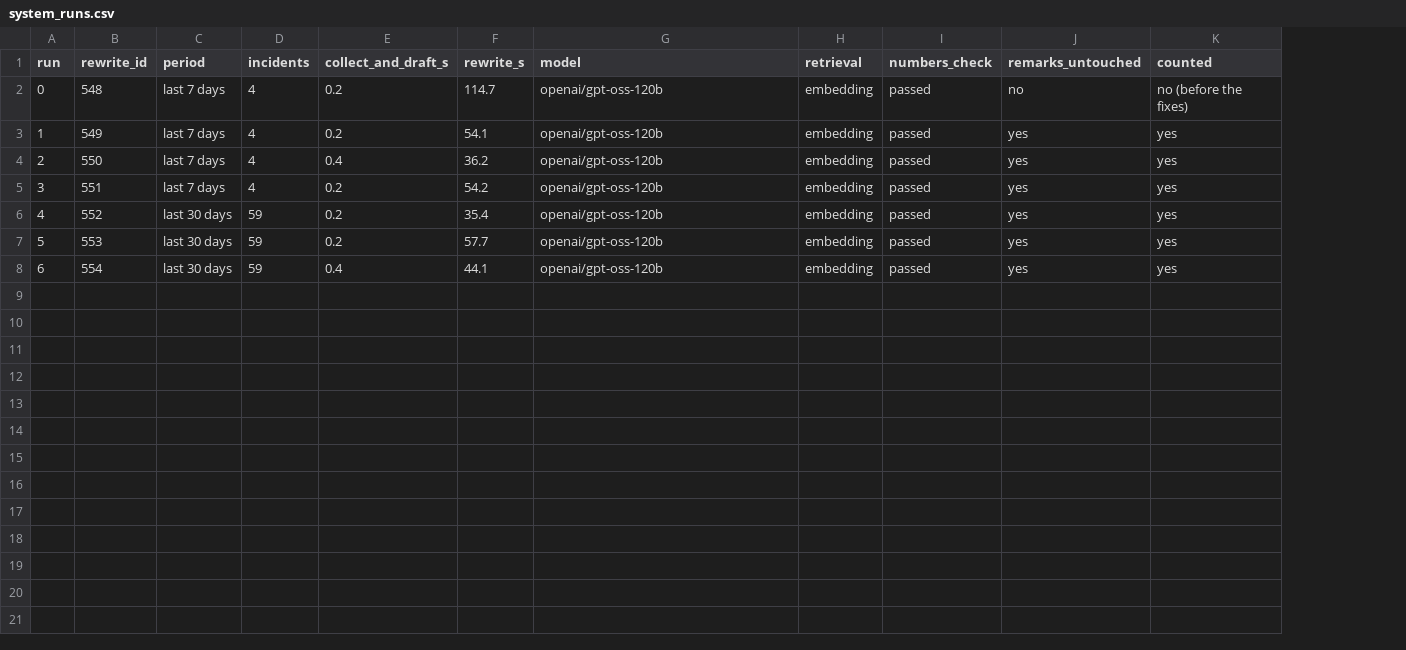
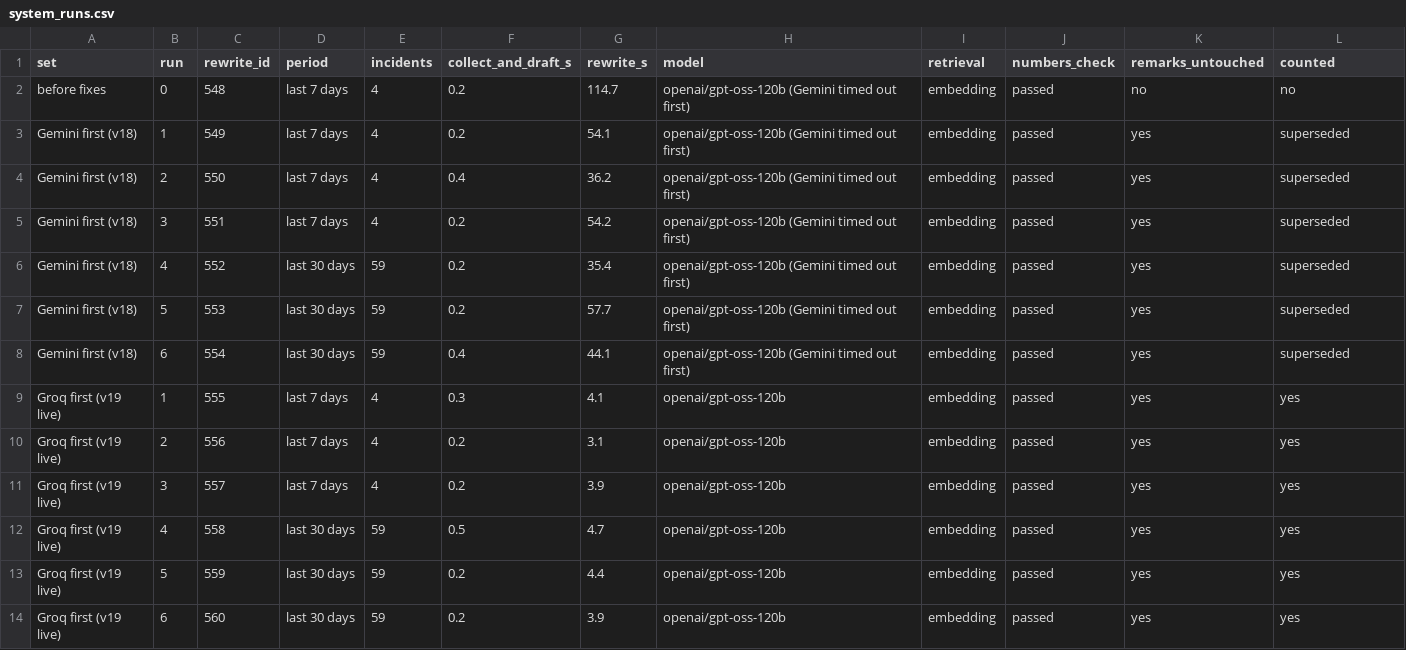
Before and after one commit to angrypoteto/project-sagip, a CSV file: docs/testing/objective4/system_runs.csv, drawn as a sheet; addresses are those after the commit; the diff names each change by its address in the sheet, - before the commit and + after, or states it on an @@ line.

Commit message:
feat(generate-report): Groq writes first, Gemini as the fallback; Objective 4 runs at 3.9 s

```diff
--- a/docs/testing/objective4/system_runs.csv
+++ b/docs/testing/objective4/system_runs.csv
+column A (set), rows 2-8: before fixes | Gemini first (v18) | Gemini first (v18) | Gemini first (v18) | Gemini first (v18) | Gemini first (v18) | Gemini first (v18)
-H2:H8 (model): openai/gpt-oss-120b
+H2:H8 (model): openai/gpt-oss-120b (Gemini timed out first)
-L2 (counted): no (before the fixes)
+L2 (counted): no
-L3:L8 (counted): yes
+L3:L8 (counted): superseded
+row 9: Groq first (v19 live) | 1 | 555 | last 7 days | 4 | 0.3 | 4.1 | openai/gpt-oss-120b | embedding | passed | yes | yes
+row 10: Groq first (v19 live) | 2 | 556 | last 7 days | 4 | 0.2 | 3.1 | openai/gpt-oss-120b | embedding | passed | yes | yes
+row 11: Groq first (v19 live) | 3 | 557 | last 7 days | 4 | 0.2 | 3.9 | openai/gpt-oss-120b | embedding | passed | yes | yes
+row 12: Groq first (v19 live) | 4 | 558 | last 30 days | 59 | 0.5 | 4.7 | openai/gpt-oss-120b | embedding | passed | yes | yes
+row 13: Groq first (v19 live) | 5 | 559 | last 30 days | 59 | 0.2 | 4.4 | openai/gpt-oss-120b | embedding | passed | yes | yes
+row 14: Groq first (v19 live) | 6 | 560 | last 30 days | 59 | 0.2 | 3.9 | openai/gpt-oss-120b | embedding | passed | yes | yes
```
Also changed, not shown: 3 other files.
